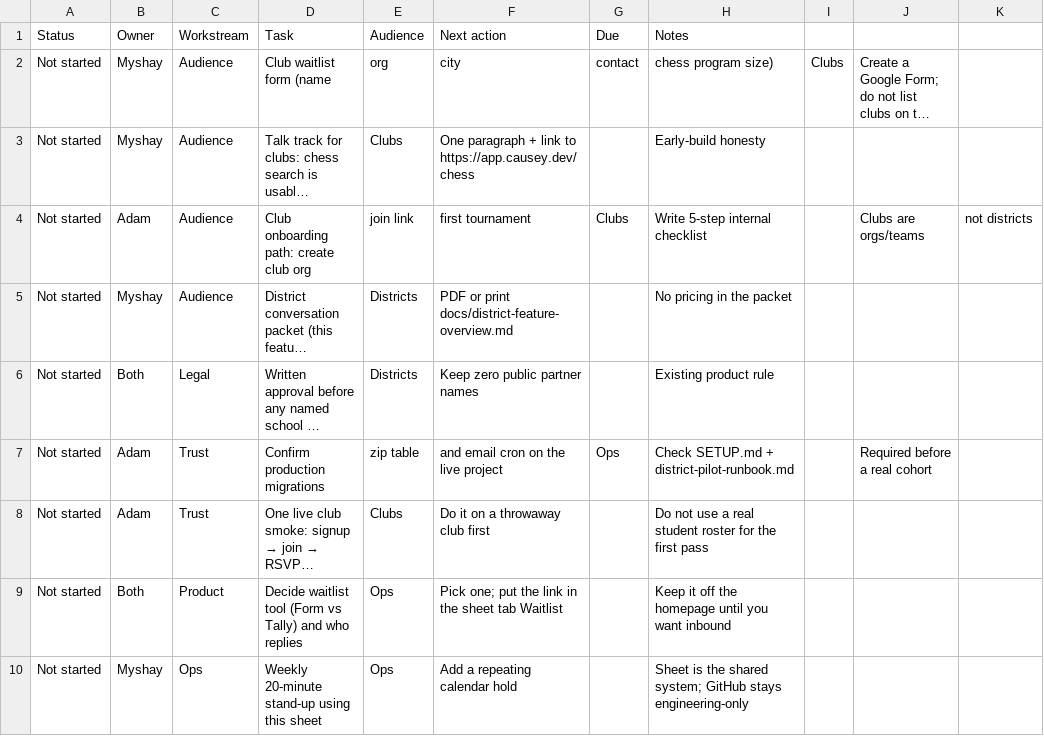
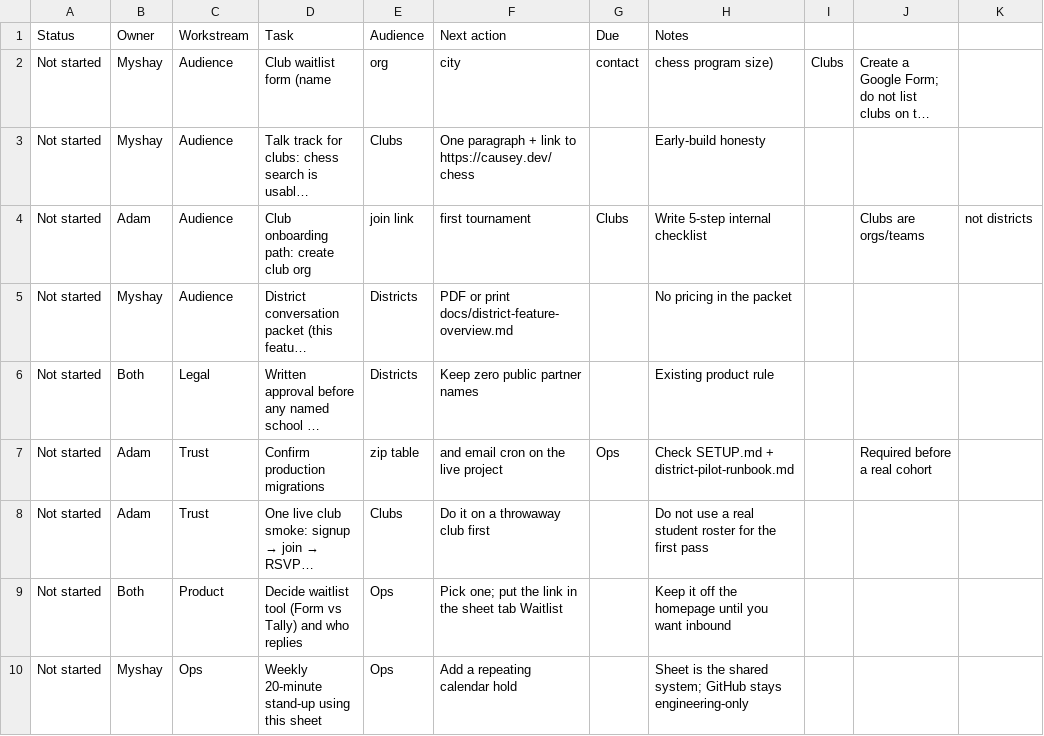
Before and after one commit to Admft/Causey, a CSV file: docs/founding-team-task-board.csv, drawn as a sheet; only a part is shown; long unchanged cells end in …; the diff names each change by its address in the sheet, - before the commit and + after, or states it on an @@ line.

Commit message:
Point public product URLs at causey.dev so email, Open Graph, and the phone app match the live hostname.

```diff
--- a/docs/founding-team-task-board.csv
+++ b/docs/founding-team-task-board.csv
-F3 (Next action): …link to https://app.causey.dev/chess
+F3 (Next action): …link to https://causey.dev/chess
```
Also changed, not shown: 17 other files.
